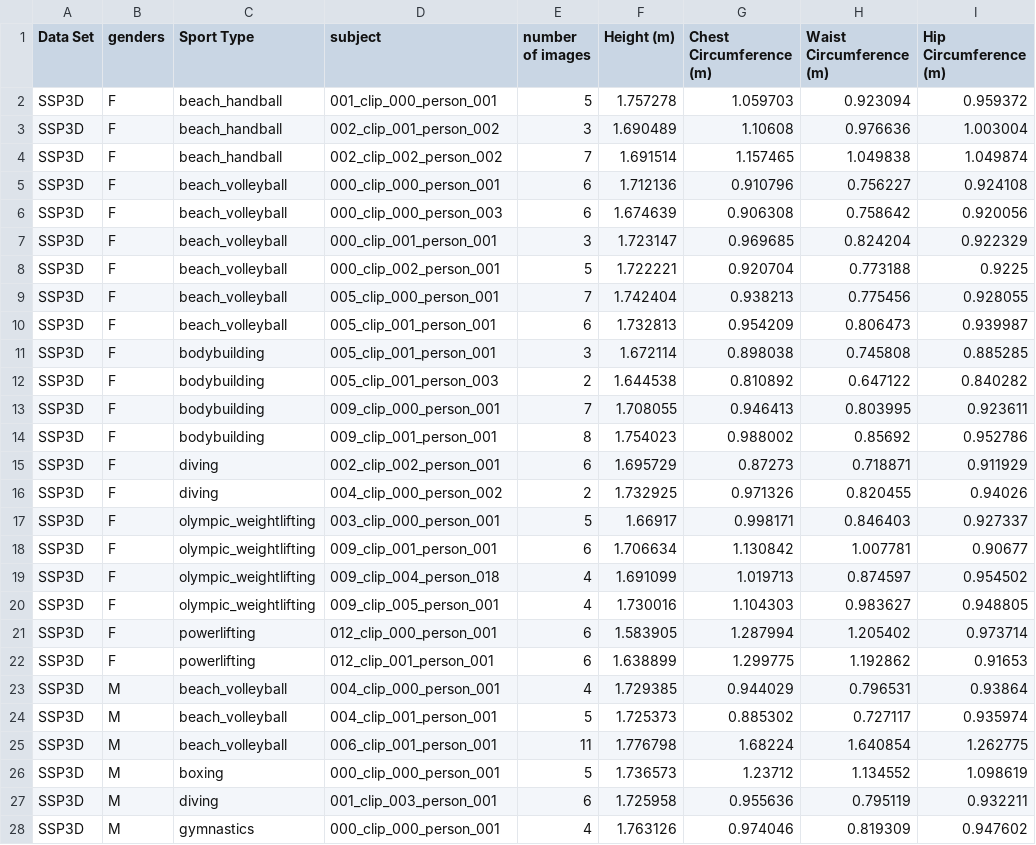
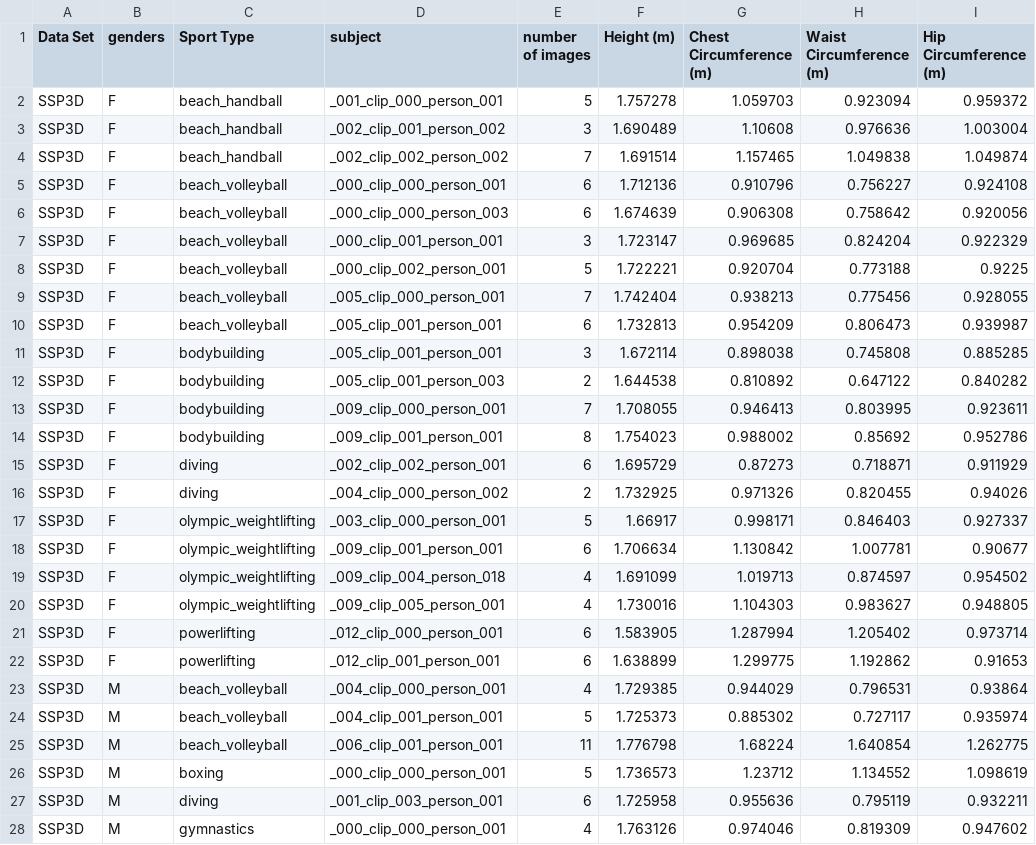
Before and after one commit to goog-msft-fb-nflx-nvda-aapl/HMR, a CSV file: SSP3D/measurements_ssp3d.csv, drawn as a sheet; only a part is shown; the diff covers the shown part only; the diff names each change by its address in the sheet, - before the commit and + after, or states it on an @@ line.

```diff
--- a/SSP3D/measurements_ssp3d.csv
+++ b/SSP3D/measurements_ssp3d.csv
-D2 (subject): 001_clip_000_person_001
+D2 (subject): _001_clip_000_person_001
-D3 (subject): 002_clip_001_person_002
+D3 (subject): _002_clip_001_person_002
-D4 (subject): 002_clip_002_person_002
+D4 (subject): _002_clip_002_person_002
-D5 (subject): 000_clip_000_person_001
+D5 (subject): _000_clip_000_person_001
-D6 (subject): 000_clip_000_person_003
+D6 (subject): _000_clip_000_person_003
-D7 (subject): 000_clip_001_person_001
+D7 (subject): _000_clip_001_person_001
-D8 (subject): 000_clip_002_person_001
+D8 (subject): _000_clip_002_person_001
-D9 (subject): 005_clip_000_person_001
+D9 (subject): _005_clip_000_person_001
-D10:D11 (subject): 005_clip_001_person_001
+D10:D11 (subject): _005_clip_001_person_001
-D12 (subject): 005_clip_001_person_003
+D12 (subject): _005_clip_001_person_003
-D13 (subject): 009_clip_000_person_001
+D13 (subject): _009_clip_000_person_001
-D14 (subject): 009_clip_001_person_001
+D14 (subject): _009_clip_001_person_001
-D15 (subject): 002_clip_002_person_001
+D15 (subject): _002_clip_002_person_001
-D16 (subject): 004_clip_000_person_002
+D16 (subject): _004_clip_000_person_002
-D17 (subject): 003_clip_000_person_001
+D17 (subject): _003_clip_000_person_001
-D18 (subject): 009_clip_001_person_001
+D18 (subject): _009_clip_001_person_001
-D19 (subject): 009_clip_004_person_018
+D19 (subject): _009_clip_004_person_018
-D20 (subject): 009_clip_005_person_001
+D20 (subject): _009_clip_005_person_001
-D21 (subject): 012_clip_000_person_001
+D21 (subject): _012_clip_000_person_001
-D22 (subject): 012_clip_001_person_001
+D22 (subject): _012_clip_001_person_001
-D23 (subject): 004_clip_000_person_001
+D23 (subject): _004_clip_000_person_001
-D24 (subject): 004_clip_001_person_001
+D24 (subject): _004_clip_001_person_001
-D25 (subject): 006_clip_001_person_001
+D25 (subject): _006_clip_001_person_001
-D26 (subject): 000_clip_000_person_001
+D26 (subject): _000_clip_000_person_001
-D27 (subject): 001_clip_003_person_001
+D27 (subject): _001_clip_003_person_001
-D28 (subject): 000_clip_000_person_001
+D28 (subject): _000_clip_000_person_001
```
Also changed, not shown: 4 added rows and 35 edited cells elsewhere in this file, 2 other files.
